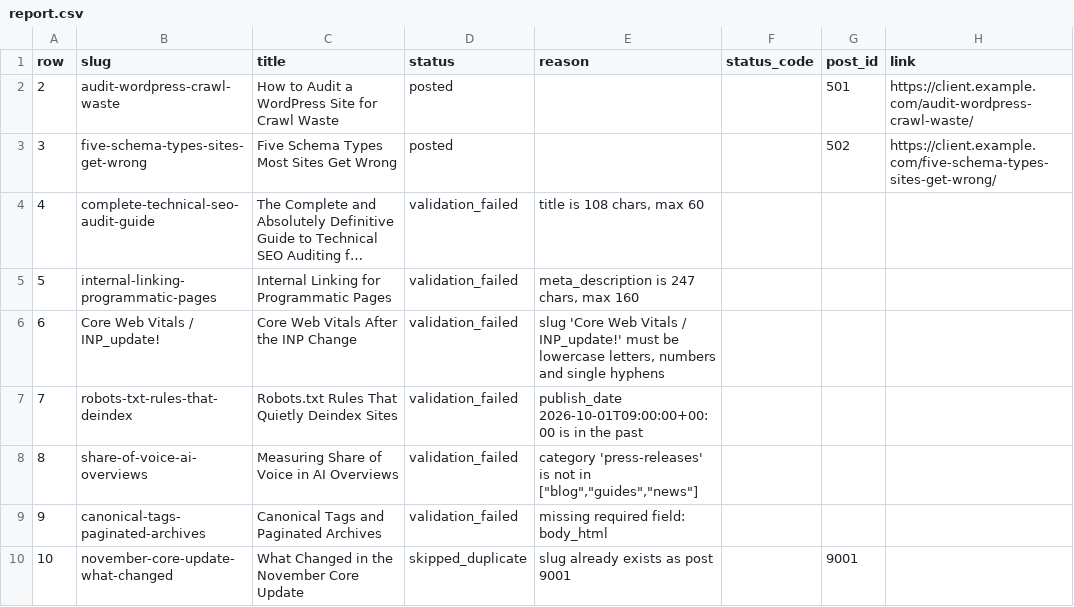
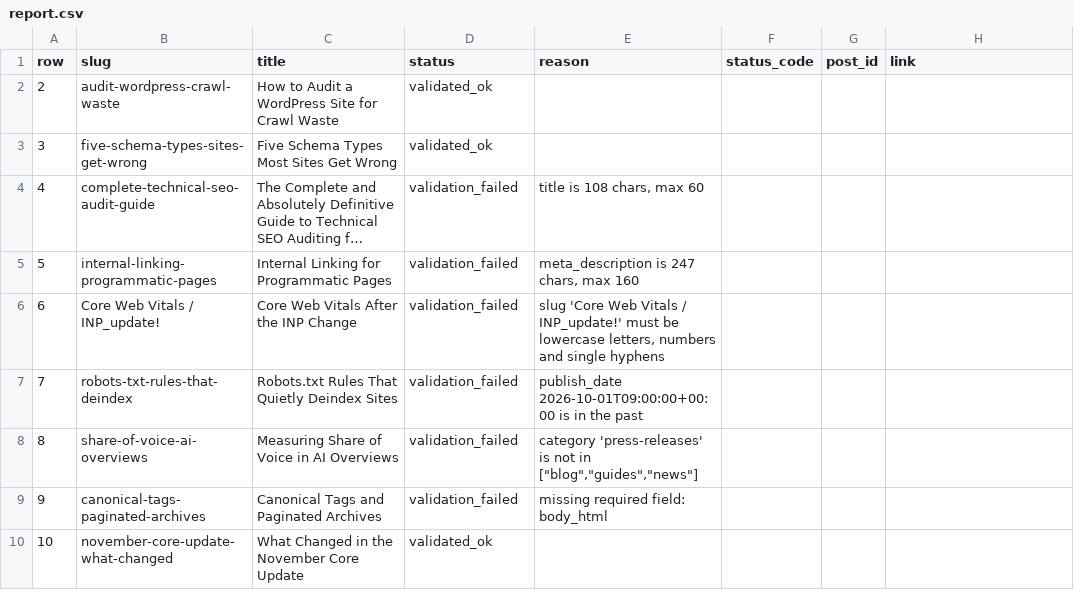
Before and after one commit to 1MrHad1/wp-bulk-publisher, a CSV file: report.csv, drawn as a sheet; long unchanged cells end in …; the diff names each change by its address in the sheet, - before the commit and + after, or states it on an @@ line.

```diff
--- a/report.csv
+++ b/report.csv
-D2:D3 (status): posted
+D2:D3 (status): validated_ok
-G2 (post_id): 501
+G2 (post_id): (empty)
-H2 (link): https://client.example.com/audit-wordpress-crawl-waste/
+H2 (link): (empty)
-G3 (post_id): 502
+G3 (post_id): (empty)
-H3 (link): https://client.example.com/five-schema-types-sites-get-wrong/
+H3 (link): (empty)
-D10 (status): skipped_duplicate
+D10 (status): validated_ok
-E10 (reason): slug already exists as post 9001
+E10 (reason): (empty)
-G10 (post_id): 9001
+G10 (post_id): (empty)
```
Also changed, not shown: 4 other files.
